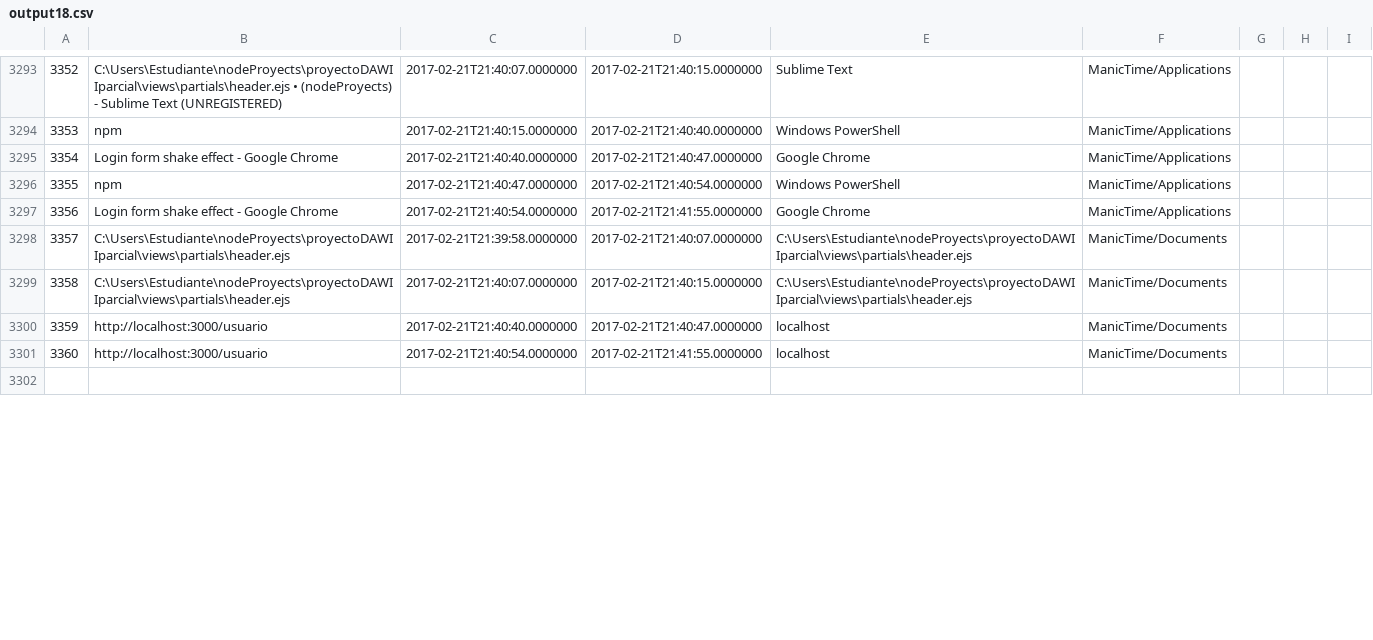
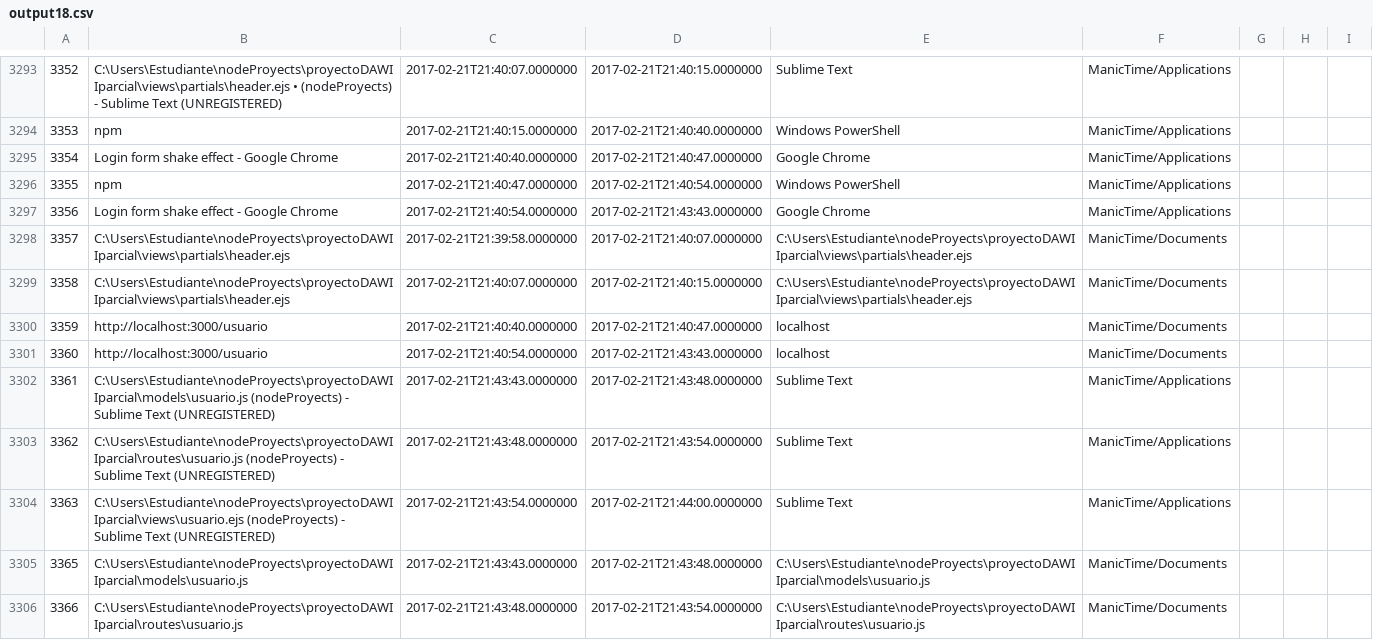
Before and after one commit to LeoEras/MTB, a CSV file: output18.csv, drawn as a sheet; only a part is shown, gaps mark what is left out; the shorter side is filled out with more unchanged rows; the diff covers the shown part only; the diff names each change by its address in the sheet, - before the commit and + after, or states it on an @@ line.

Commit message:
Update

```diff
--- a/output18.csv
+++ b/output18.csv
-D3297: 2017-02-21T21:41:55.0000000
+D3297: 2017-02-21T21:43:43.0000000
-D3301: 2017-02-21T21:41:55.0000000
+D3301: 2017-02-21T21:43:43.0000000
+row 3302: 3361 | C:\Users\Estudiante\nodeProyects\proyectoDAWIIparcial\models\usuario.js (nodeProyects) - Sublime Text (UNREGISTERED) | 2017-02-21T21:43:43.0000000 | 2017-02-21T21:43:48.0000000 | Sublime Text | ManicTime/Applications
+row 3303: 3362 | C:\Users\Estudiante\nodeProyects\proyectoDAWIIparcial\routes\usuario.js (nodeProyects) - Sublime Text (UNREGISTERED) | 2017-02-21T21:43:48.0000000 | 2017-02-21T21:43:54.0000000 | Sublime Text | ManicTime/Applications
+row 3304: 3363 | C:\Users\Estudiante\nodeProyects\proyectoDAWIIparcial\views\usuario.ejs (nodeProyects) - Sublime Text (UNREGISTERED) | 2017-02-21T21:43:54.0000000 | 2017-02-21T21:44:00.0000000 | Sublime Text | ManicTime/Applications
+row 3305: 3365 | C:\Users\Estudiante\nodeProyects\proyectoDAWIIparcial\models\usuario.js | 2017-02-21T21:43:43.0000000 | 2017-02-21T21:43:48.0000000 | C:\Users\Estudiante\nodeProyects\proyectoDAWIIparcial\models\usuario.js | ManicTime/Documents
+row 3306: 3366 | C:\Users\Estudiante\nodeProyects\proyectoDAWIIparcial\routes\usuario.js | 2017-02-21T21:43:48.0000000 | 2017-02-21T21:43:54.0000000 | C:\Users\Estudiante\nodeProyects\proyectoDAWIIparcial\routes\usuario.js | ManicTime/Documents
```
Also changed, not shown: 24 added rows, 1 edited cell and row numbers in column A elsewhere in this file.
